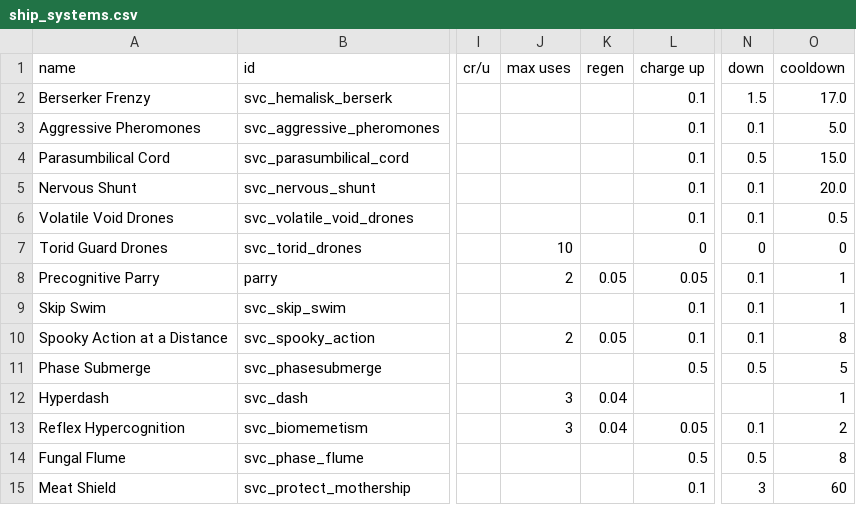
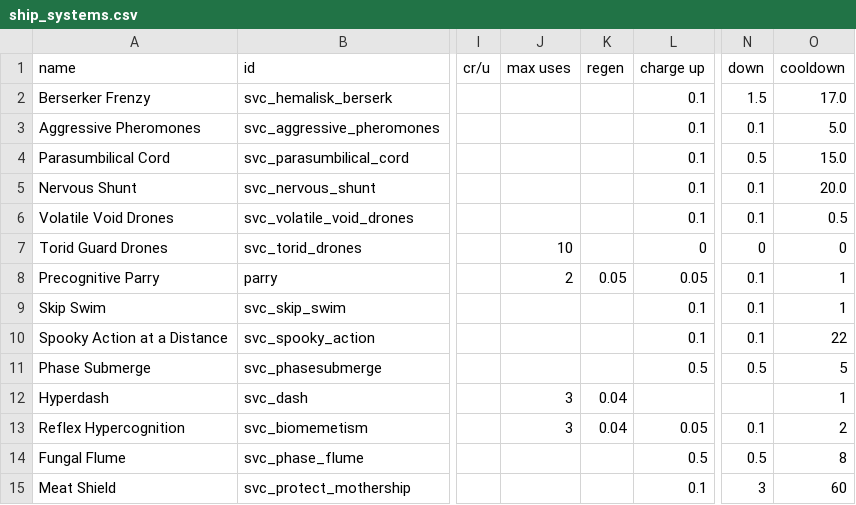
Before and after one commit to DesperatePeter/starsector-symbiotic-void-creatures, a CSV file: data/shipsystems/ship_systems.csv, drawn as a sheet; only a part is shown, gaps mark what is left out; the diff names each change by its address in the sheet, - before the commit and + after, or states it on an @@ line.

Commit message:
fix: adjusted price of whale oil to be more in line with the price of selling the fuel; increased cooldown of mastermind system

```diff
--- a/data/shipsystems/ship_systems.csv
+++ b/data/shipsystems/ship_systems.csv
-J10 (max uses): 2
+J10 (max uses): (empty)
-K10 (regen): 0.05
+K10 (regen): (empty)
-O10 (cooldown): 8
+O10 (cooldown): 22
```
Also changed, not shown: data/campaign/special_items.csv.
